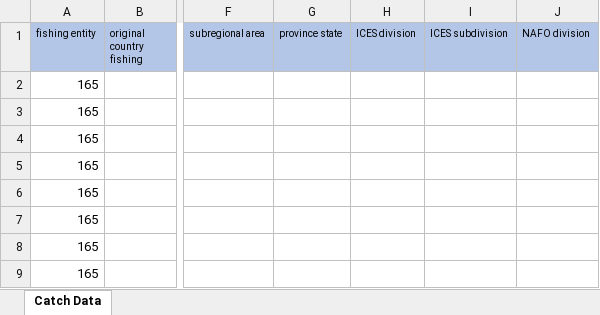
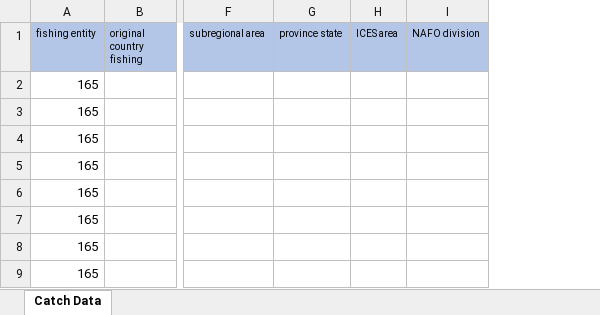
Before and after one commit to SeaAroundUs/recon-verification, an Excel workbook: test_uploads/new_test_data_multipage.xlsx, sheet Catch Data, drawn as a sheet; only a part is shown, gaps mark what is left out; values as stored, in another font and other column widths than the file's, no borders; removed rows and columns are numbered as before the commit, all else as after; the diff names each change by its address in the sheet, - before the commit and + after, or states it on an @@ line.

Commit message:
[SAU-1563] combine ices div and subdiv

```diff
--- a/test_uploads/new_test_data_multipage.xlsx (sheet Catch Data)
+++ b/test_uploads/new_test_data_multipage.xlsx (sheet Catch Data)
-column H (ICES division), empty
-column I (ICES subdivision), empty
+column H (ICES area), empty
```
Also changed, not shown: test_uploads/new_test_data.xlsx, test_uploads/template.xlsx, 5 other files.
